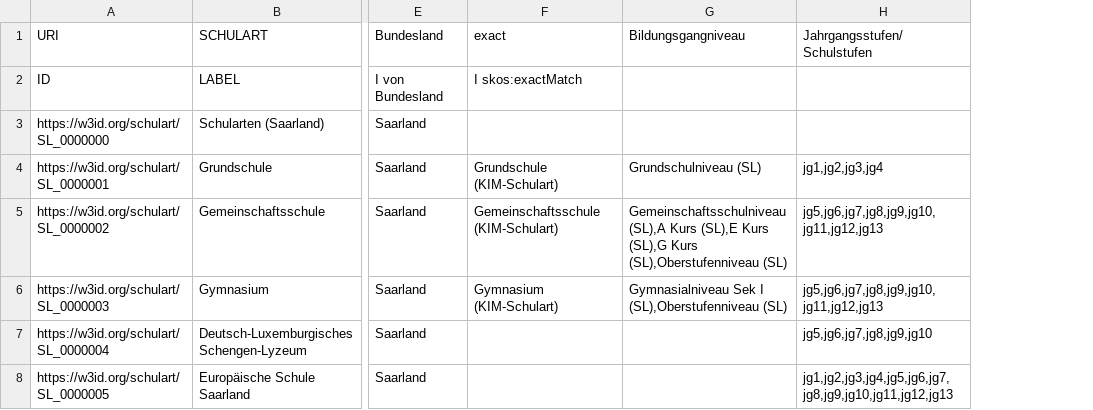
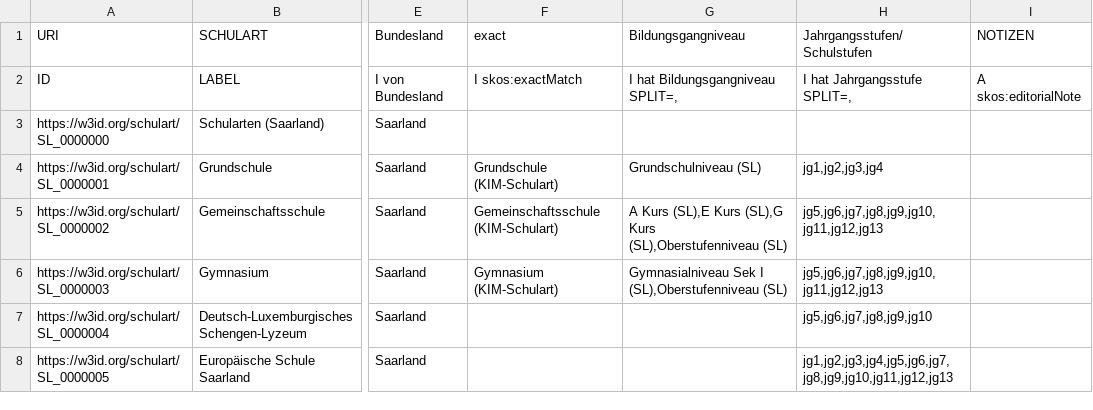
Before and after one commit to FWU-DE/schulart-ontologie, a TSV file: src/templates/schools-sl.tsv, drawn as a sheet; only a part is shown, gaps mark what is left out; the diff names each change by its address in the sheet, - before the commit and + after, or states it on an @@ line.

```diff
--- a/src/templates/schools-sl.tsv
+++ b/src/templates/schools-sl.tsv
+column I (NOTIZEN), row 2: A skos:editorialNote
-G2 (Bildungsgangniveau): (empty)
+G2 (Bildungsgangniveau): I hat Bildungsgangniveau SPLIT=,
-H2 (Jahrgangsstufen/Schulstufen): (empty)
+H2 (Jahrgangsstufen/Schulstufen): I hat Jahrgangsstufe SPLIT=,
-G5 (Bildungsgangniveau): Gemeinschaftsschulniveau (SL),A Kurs (SL),E…
+G5 (Bildungsgangniveau): A Kurs (SL),E…
```
Also changed, not shown: src/templates/schools-ni.tsv, src/templates/schools-rp.tsv, 44 other files.
